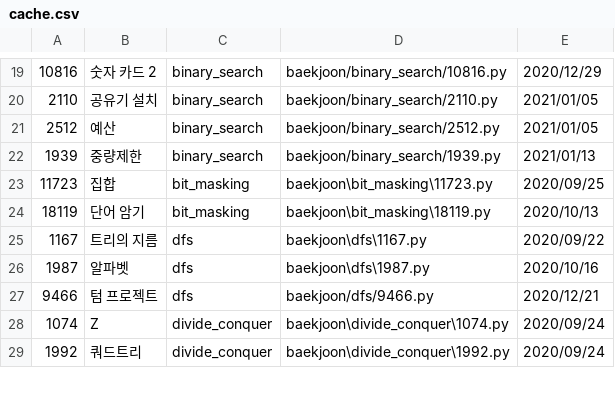
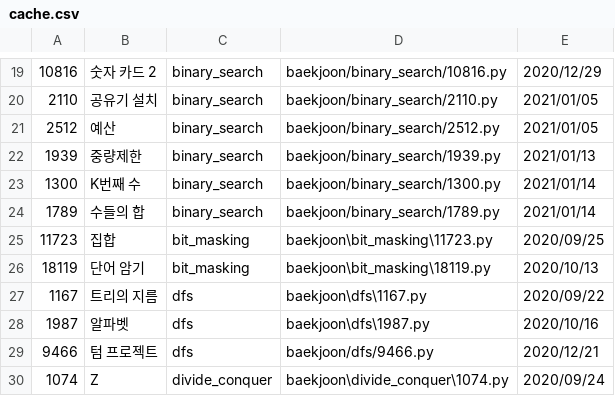
Before and after one commit to namhyun-gu/algorithm, a CSV file: scripts/cache.csv, drawn as a sheet; only a part is shown, gaps mark what is left out; the shorter side is filled out with more unchanged rows; the diff names each change by its address in the sheet, - before the commit and + after, or states it on an @@ line.

Commit message:
[baekjoon] Add today solution

```diff
--- a/scripts/cache.csv
+++ b/scripts/cache.csv
+row 23: 1300 | K번째 수 | binary_search | baekjoon/binary_search/1300.py | 2021/01/14
+row 24: 1789 | 수들의 합 | binary_search | baekjoon/binary_search/1789.py | 2021/01/14
```
Also changed, not shown: 3 other files.
